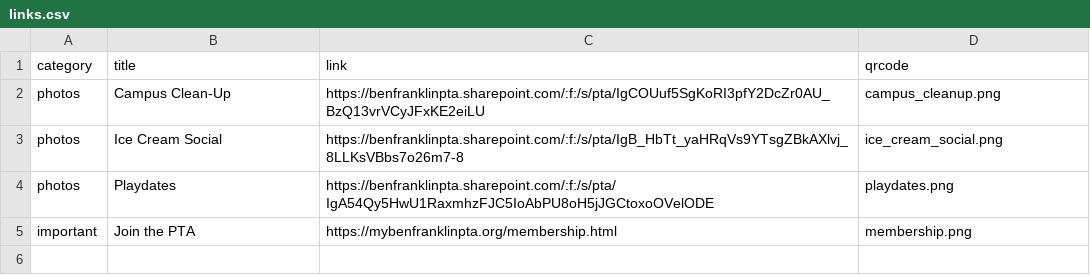
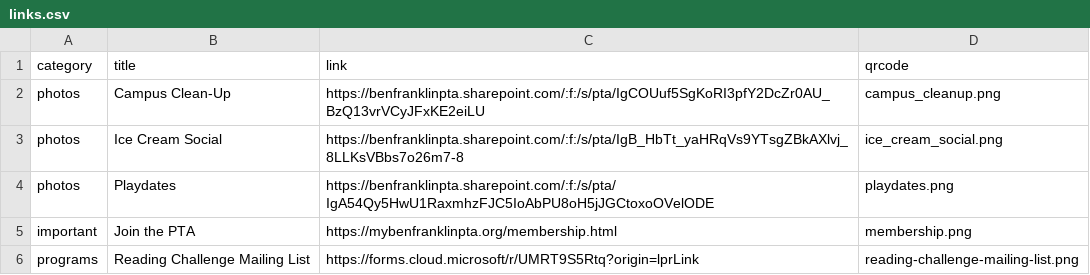
Before and after one commit to parkison/ben-franklin-pta-site, a CSV file: content/links.csv, drawn as a sheet; the diff names each change by its address in the sheet, - before the commit and + after, or states it on an @@ line.

```diff
--- a/content/links.csv
+++ b/content/links.csv
+row 6: programs | Reading Challenge Mailing List | https://forms.cloud.microsoft/r/UMRT9S5Rtq?origin=lprLink | reading-challenge-mailing-list.png
```
Also changed, not shown: 25 other files.
